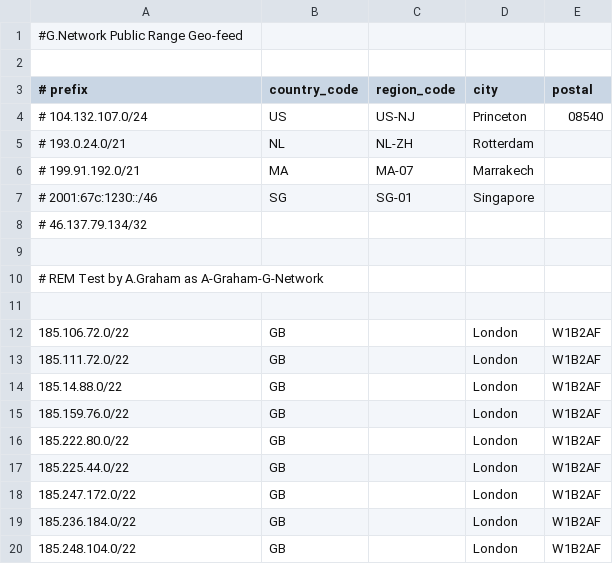
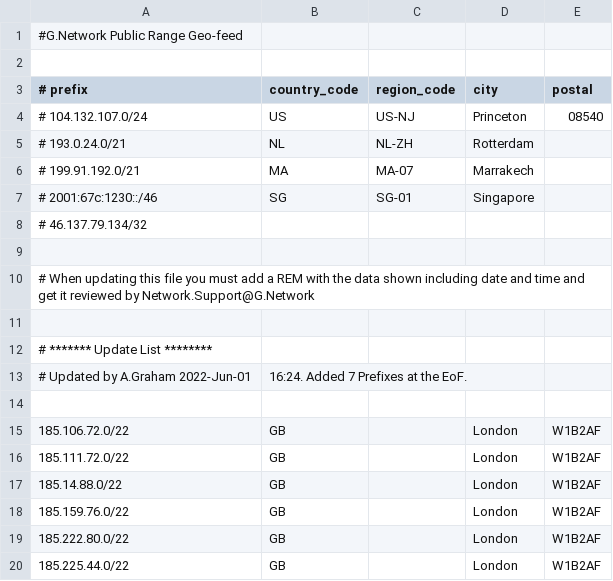
Before and after one commit to A-Graham-G-Network/Geofeed, a CSV file: GNetwork_geofeed.csv, drawn as a sheet; only a part is shown; the shorter side is filled out with more unchanged rows.

Commit message:
Update GNetwork_geofeed.csv

```diff
--- a/GNetwork_geofeed.csv
+++ b/GNetwork_geofeed.csv
@@ -9,3 +9,6 @@
 
-# REM Test by A.Graham as A-Graham-G-Network
+# When updating this file you must add a REM with the data shown including date and time and get it reviewed by Network.Support@G.Network
+
+# ******* Update List ********
+# Updated by A.Graham 2022-Jun-01, 16:24.  Added 7 Prefixes at the EoF.
 
```
